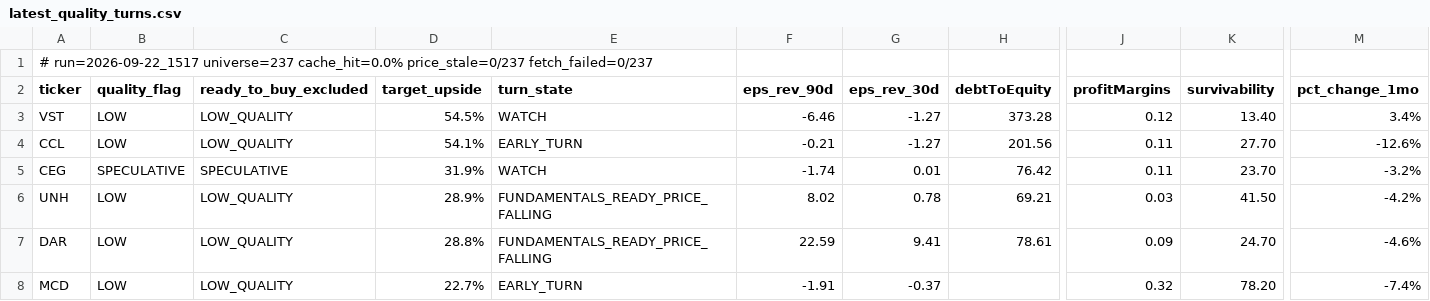
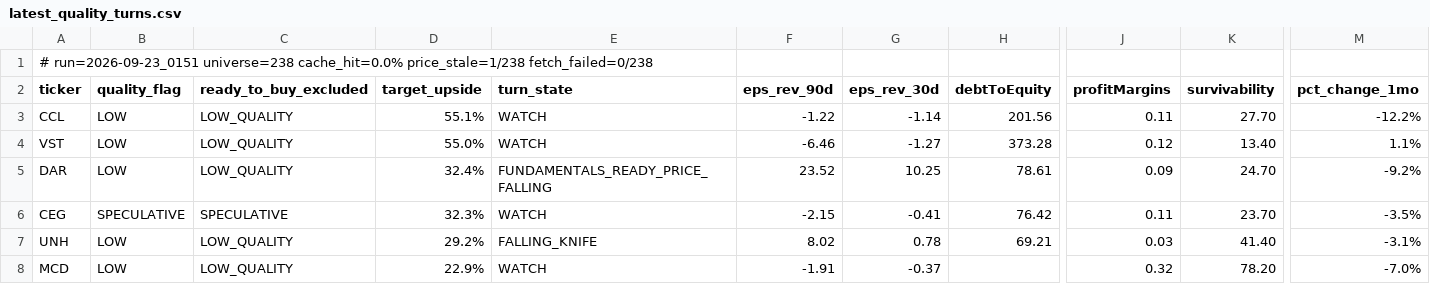
Before and after one commit to uvam3boy-stack/hunter-sk9m3xf7q2, a CSV file: latest_quality_turns.csv, drawn as a sheet; only a part is shown, gaps mark what is left out; removed rows and columns are numbered as before the commit, all else as after; rows hold the shown columns only; the diff names each change by its address in the sheet, - before the commit and + after, or states it on an @@ line.

```diff
--- a/latest_quality_turns.csv
+++ b/latest_quality_turns.csv
-A1 (ticker): # run=2026-09-22_1517 universe=237 cache_hit=0.0% price_stale=0/237 fetch_failed=0/237
+A1 (ticker): # run=2026-09-23_0151 universe=238 cache_hit=0.0% price_stale=1/238 fetch_failed=0/238
+row 3: CCL | LOW | LOW_QUALITY | 55.1% | WATCH | -1.22 | -1.14 | 201.56 | 0.11 | 27.70 | -12.2%
-D4 (target_upside): 54.5%
+D4 (target_upside): 55.0%
-M4 (pct_change_1mo): 3.4%
+M4 (pct_change_1mo): 1.1%
-row 4: CCL | LOW | LOW_QUALITY | 54.1% | EARLY_TURN | -0.21 | -1.27 | 201.56 | 0.11 | 27.70 | -12.6%
+row 5: DAR | LOW | LOW_QUALITY | 32.4% | FUNDAMENTALS_READY_PRICE_FALLING | 23.52 | 10.25 | 78.61 | 0.09 | 24.70 | -9.2%
-D6 (target_upside): 31.9%
+D6 (target_upside): 32.3%
-F6 (eps_rev_90d): -1.74
+F6 (eps_rev_90d): -2.15
-G6 (eps_rev_30d): 0.01
+G6 (eps_rev_30d): -0.41
-M6 (pct_change_1mo): -3.2%
+M6 (pct_change_1mo): -3.5%
-D7 (target_upside): 28.9%
+D7 (target_upside): 29.2%
-E7 (turn_state): FUNDAMENTALS_READY_PRICE_FALLING
+E7 (turn_state): FALLING_KNIFE
-K7 (survivability): 41.50
+K7 (survivability): 41.40
-M7 (pct_change_1mo): -4.2%
+M7 (pct_change_1mo): -3.1%
-row 7: DAR | LOW | LOW_QUALITY | 28.8% | FUNDAMENTALS_READY_PRICE_FALLING | 22.59 | 9.41 | 78.61 | 0.09 | 24.70 | -4.6%
-D8 (target_upside): 22.7%
+D8 (target_upside): 22.9%
-E8 (turn_state): EARLY_TURN
+E8 (turn_state): WATCH
-M8 (pct_change_1mo): -7.4%
+M8 (pct_change_1mo): -7.0%
```
Also changed, not shown: latest.csv, latest_excluded.csv, 3 other files.
